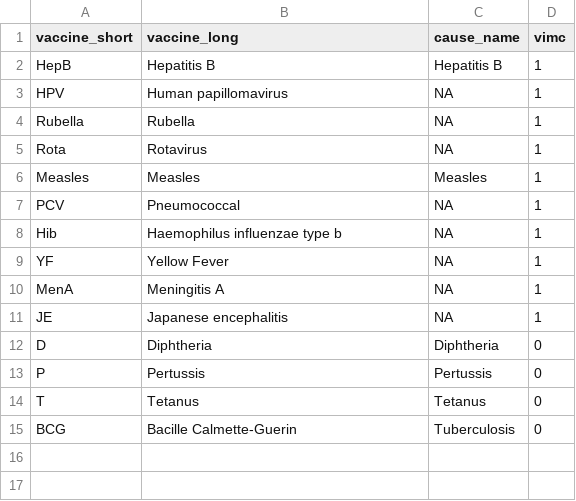
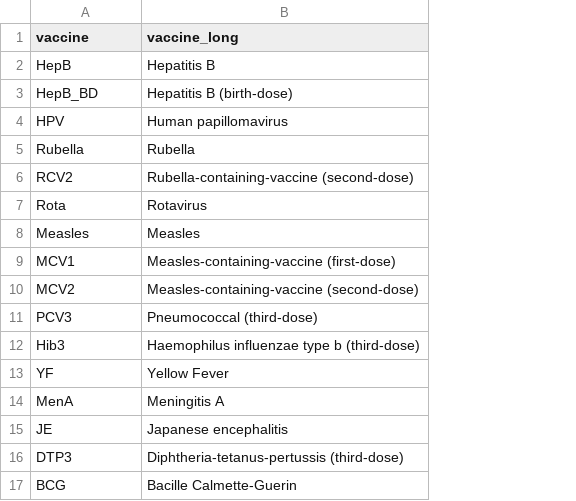
Before and after one commit to aucarter/vieIA2030, a CSV file: data-raw/vaccine_table.csv, drawn as a sheet; removed rows and columns are numbered as before the commit, all else as after; the diff names each change by its address in the sheet, - before the commit and + after, or states it on an @@ line.

Commit message:
update tables to align with new stratificatino

```diff
--- a/data-raw/vaccine_table.csv
+++ b/data-raw/vaccine_table.csv
-column C (cause_name), rows 2-6: Hepatitis B | NA | NA | NA | Measles; rows 9-11: all NA; row 15: Tuberculosis
-column D (vimc), rows 2-6: all 1; rows 9-11: all 1; row 15: 0
-A1: vaccine_short
+A1: vaccine
+row 3: HepB_BD | Hepatitis B (birth-dose)
+row 6: RCV2 | Rubella-containing-vaccine (second-dose)
-row 7: PCV | Pneumococcal | NA | 1
-row 8: Hib | Haemophilus influenzae type b | NA | 1
+row 9: MCV1 | Measles-containing-vaccine (first-dose)
+row 10: MCV2 | Measles-containing-vaccine (second-dose)
+row 11: PCV3 | Pneumococcal (third-dose)
+row 12: Hib3 | Haemophilus influenzae type b (third-dose)
-row 12: D | Diphtheria | Diphtheria | 0
-row 13: P | Pertussis | Pertussis | 0
-row 14: T | Tetanus | Tetanus | 0
+row 16: DTP3 | Diphtheria-tetanus-pertussis (third-dose)
```
Also changed, not shown: data-raw/efficacy.csv, 8 other files.
